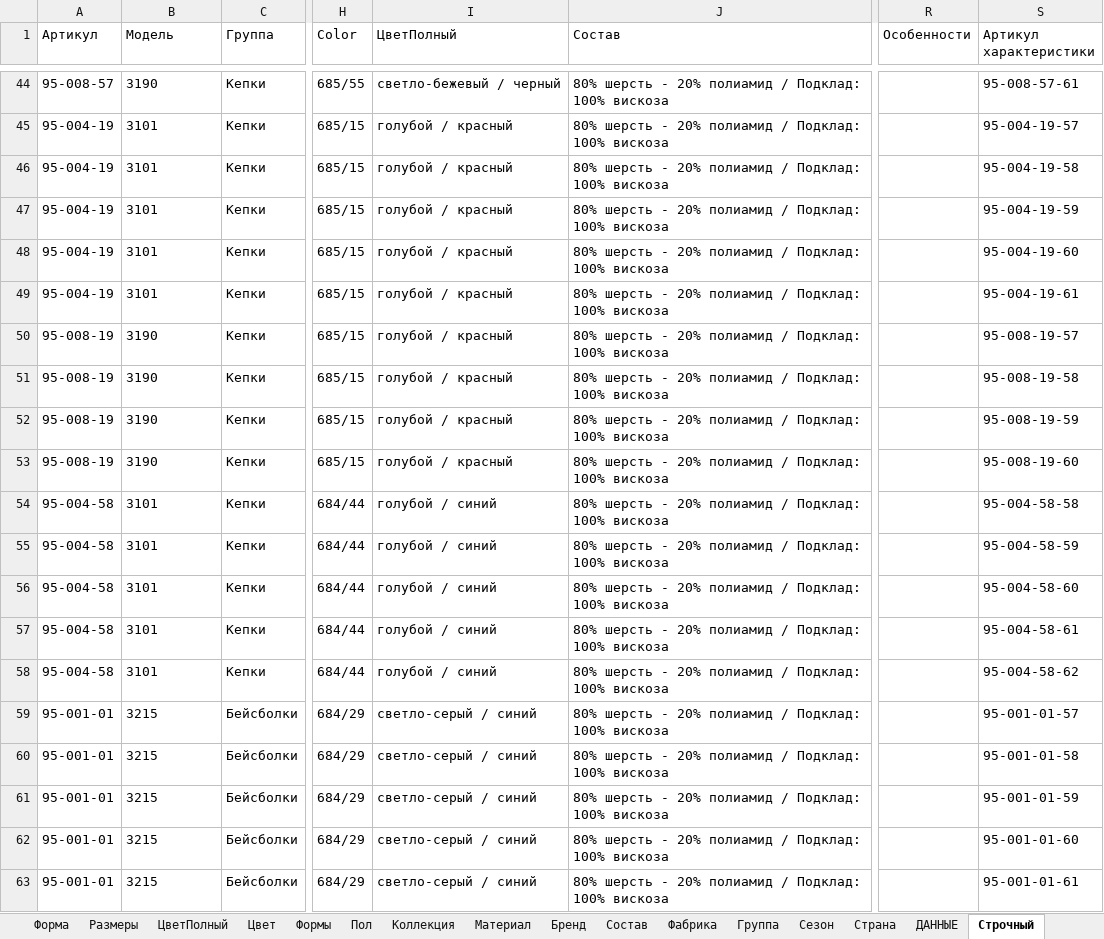
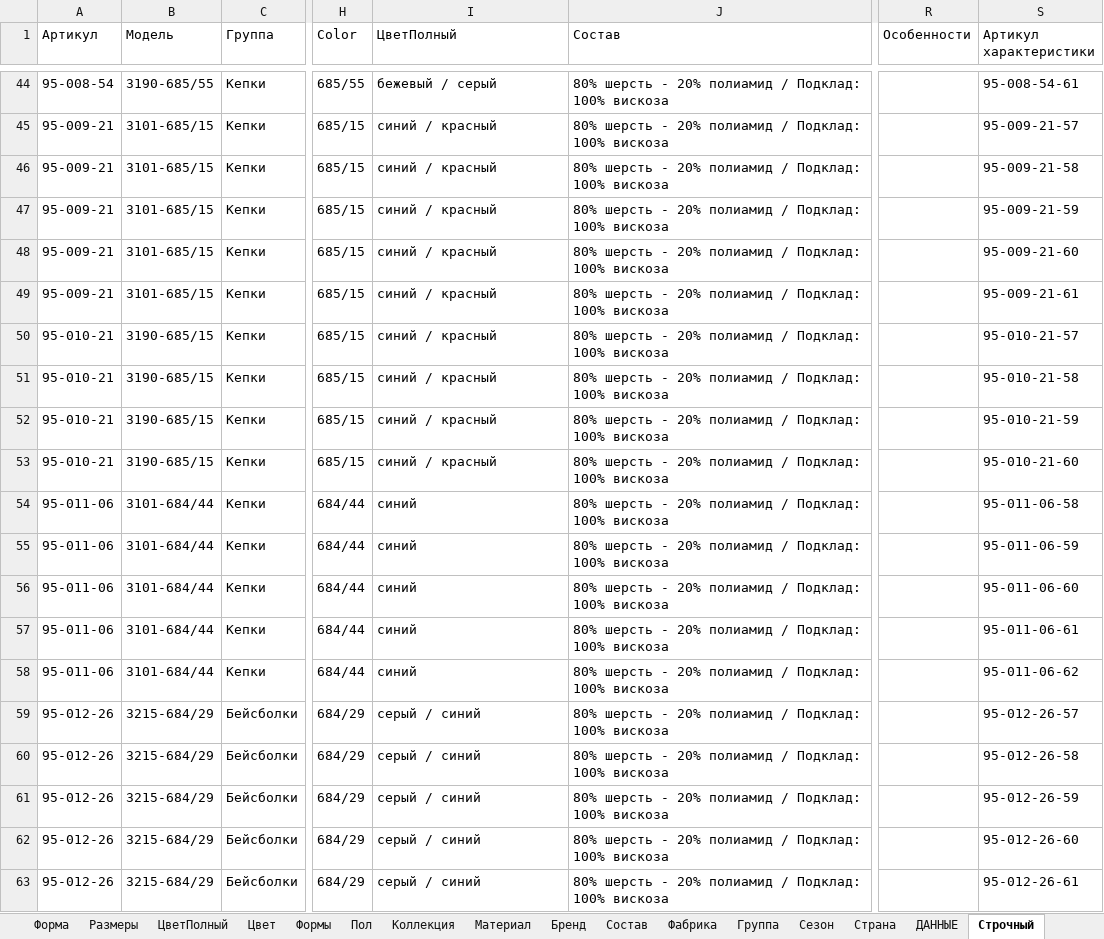
Before and after one commit to seyanaracore/HatsAndCaps, an Excel workbook: Excel/Fredrikson/1C-Delivery-Loader v4.8.xlsm, sheet Строчный, drawn as a sheet; only a part is shown, gaps mark what is left out; values as stored, in another font and other column widths than the file's, no borders; the diff covers the shown part only; the diff names each change by its address in the sheet, - before the commit and + after, or states it on an @@ line.

```diff
--- a/Excel/Fredrikson/1C-Delivery-Loader v4.8.xlsm (sheet Строчный)
+++ b/Excel/Fredrikson/1C-Delivery-Loader v4.8.xlsm (sheet Строчный)
-A44 (Артикул): 95-008-57
+A44 (Артикул): 95-008-54
-B44 (Модель): 3190
+B44 (Модель): 3190-685/55
-I44 (ЦветПолный): светло-бежевый / черный
+I44 (ЦветПолный): бежевый / серый
-S44 (Артикул характеристики): 95-008-57-61
+S44 (Артикул характеристики): 95-008-54-61
-A45:A49 (Артикул): 95-004-19
+A45:A49 (Артикул): 95-009-21
-B45:B49 (Модель): 3101
+B45:B49 (Модель): 3101-685/15
-I45:I53 (ЦветПолный): голубой / красный
+I45:I53 (ЦветПолный): синий / красный
-S45 (Артикул характеристики): 95-004-19-57
+S45 (Артикул характеристики): 95-009-21-57
-S46 (Артикул характеристики): 95-004-19-58
+S46 (Артикул характеристики): 95-009-21-58
-S47 (Артикул характеристики): 95-004-19-59
+S47 (Артикул характеристики): 95-009-21-59
-S48 (Артикул характеристики): 95-004-19-60
+S48 (Артикул характеристики): 95-009-21-60
-S49 (Артикул характеристики): 95-004-19-61
+S49 (Артикул характеристики): 95-009-21-61
-A50:A53 (Артикул): 95-008-19
+A50:A53 (Артикул): 95-010-21
-B50:B53 (Модель): 3190
+B50:B53 (Модель): 3190-685/15
-S50 (Артикул характеристики): 95-008-19-57
+S50 (Артикул характеристики): 95-010-21-57
-S51 (Артикул характеристики): 95-008-19-58
+S51 (Артикул характеристики): 95-010-21-58
-S52 (Артикул характеристики): 95-008-19-59
+S52 (Артикул характеристики): 95-010-21-59
-S53 (Артикул характеристики): 95-008-19-60
+S53 (Артикул характеристики): 95-010-21-60
-A54:A58 (Артикул): 95-004-58
+A54:A58 (Артикул): 95-011-06
-B54:B58 (Модель): 3101
+B54:B58 (Модель): 3101-684/44
-I54:I58 (ЦветПолный): голубой / синий
+I54:I58 (ЦветПолный): синий
-S54 (Артикул характеристики): 95-004-58-58
+S54 (Артикул характеристики): 95-011-06-58
-S55 (Артикул характеристики): 95-004-58-59
+S55 (Артикул характеристики): 95-011-06-59
-S56 (Артикул характеристики): 95-004-58-60
+S56 (Артикул характеристики): 95-011-06-60
-S57 (Артикул характеристики): 95-004-58-61
+S57 (Артикул характеристики): 95-011-06-61
-S58 (Артикул характеристики): 95-004-58-62
+S58 (Артикул характеристики): 95-011-06-62
-A59:A63 (Артикул): 95-001-01
+A59:A63 (Артикул): 95-012-26
-B59:B63 (Модель): 3215
+B59:B63 (Модель): 3215-684/29
-I59:I63 (ЦветПолный): светло-серый / синий
+I59:I63 (ЦветПолный): серый / синий
-S59 (Артикул характеристики): 95-001-01-57
+S59 (Артикул характеристики): 95-012-26-57
-S60 (Артикул характеристики): 95-001-01-58
+S60 (Артикул характеристики): 95-012-26-58
-S61 (Артикул характеристики): 95-001-01-59
+S61 (Артикул характеристики): 95-012-26-59
-S62 (Артикул характеристики): 95-001-01-60
+S62 (Артикул характеристики): 95-012-26-60
-S63 (Артикул характеристики): 95-001-01-61
+S63 (Артикул характеристики): 95-012-26-61
```
Also changed, not shown: 1667 edited cells elsewhere in this sheet, sheet Форма, sheet ДАННЫЕ, formulas that keep their value, hidden cells, Excel/Fredrikson/25.03.2022 FREDRIKSON — загрузка.xlsx, 1 other file.
